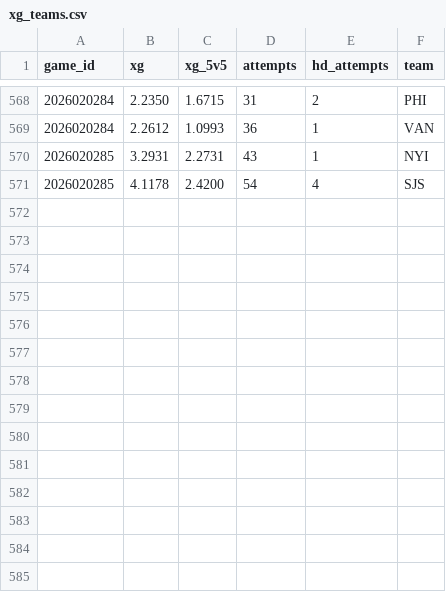
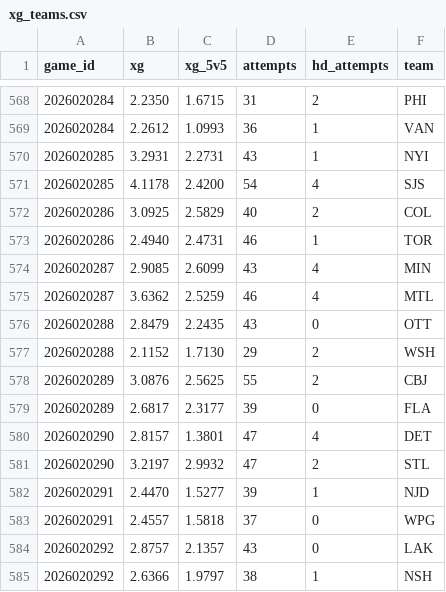
Before and after one commit to juhaopesonen/NHL-stats, a CSV file: data/2026-27/xg_teams.csv, drawn as a sheet; only a part is shown, gaps mark what is left out; the diff names each change by its address in the sheet, - before the commit and + after, or states it on an @@ line.

```diff
--- a/data/2026-27/xg_teams.csv
+++ b/data/2026-27/xg_teams.csv
+row 572: 2026020286 | 3.0925 | 2.5829 | 40 | 2 | COL
+row 573: 2026020286 | 2.4940 | 2.4731 | 46 | 1 | TOR
+row 574: 2026020287 | 2.9085 | 2.6099 | 43 | 4 | MIN
+row 575: 2026020287 | 3.6362 | 2.5259 | 46 | 4 | MTL
+row 576: 2026020288 | 2.8479 | 2.2435 | 43 | 0 | OTT
+row 577: 2026020288 | 2.1152 | 1.7130 | 29 | 2 | WSH
+row 578: 2026020289 | 3.0876 | 2.5625 | 55 | 2 | CBJ
+row 579: 2026020289 | 2.6817 | 2.3177 | 39 | 0 | FLA
+row 580: 2026020290 | 2.8157 | 1.3801 | 47 | 4 | DET
+row 581: 2026020290 | 3.2197 | 2.9932 | 47 | 2 | STL
+row 582: 2026020291 | 2.4470 | 1.5277 | 39 | 1 | NJD
+row 583: 2026020291 | 2.4557 | 1.5818 | 37 | 0 | WPG
+row 584: 2026020292 | 2.8757 | 2.1357 | 43 | 0 | LAK
+row 585: 2026020292 | 2.6366 | 1.9797 | 38 | 1 | NSH
```
Also changed, not shown: data/2026-27/games.csv, data/2026-27/goalies.csv, 12 other files.
